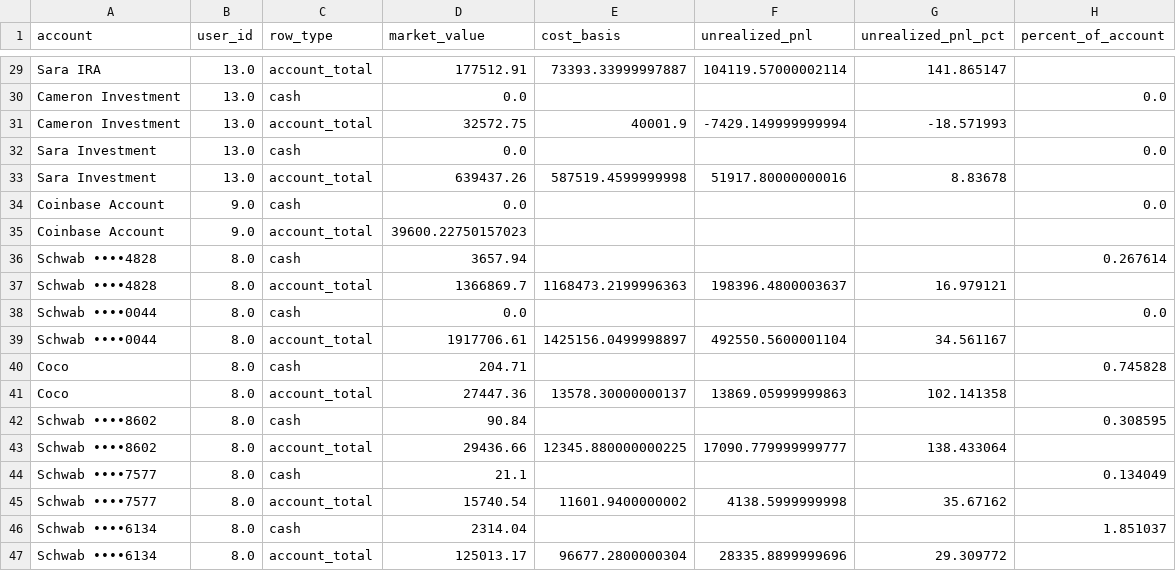
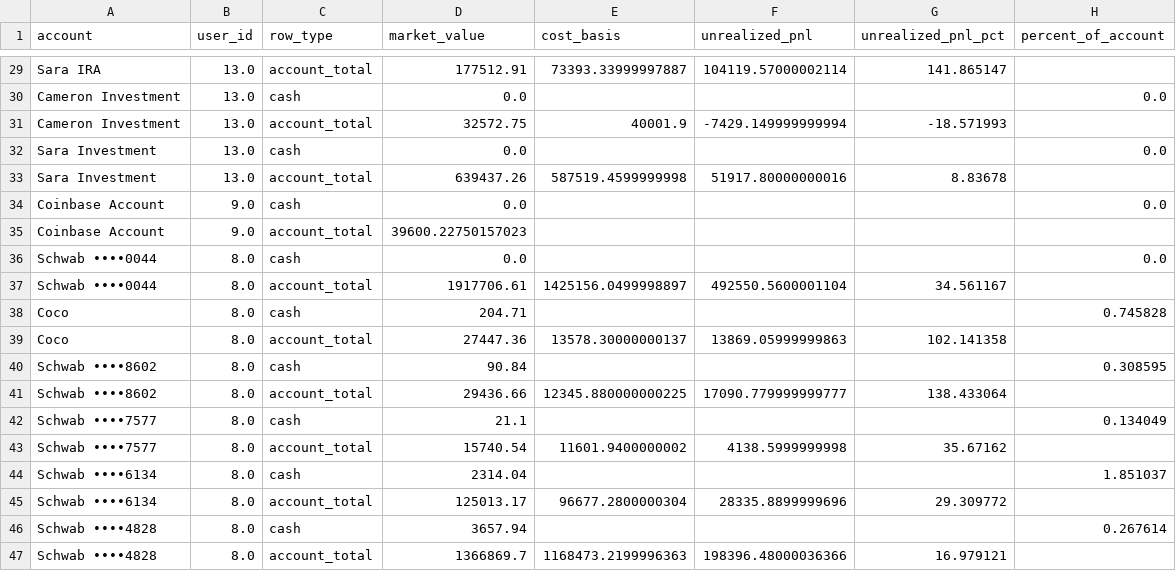
Before and after one commit to cameronjefferey/ccwj, a CSV file: dbt/seeds/account_balances.csv, drawn as a sheet; only a part is shown, gaps mark what is left out.

Commit message:
Schwab sync (jefflsmith): 65 tx, 14 open lines (Schwab ••••4828)

```diff
--- a/dbt/seeds/account_balances.csv
+++ b/dbt/seeds/account_balances.csv
@@ -35,4 +35,2 @@ Coinbase Account,9.0,cash,0.0,,,,0.0
 Coinbase Account,9.0,account_total,39600.22750157023,,,,
-Schwab ••••4828,8.0,cash,3657.94,,,,0.267614
-Schwab ••••4828,8.0,account_total,1366869.7,1168473.2199996363,198396.4800003637,16.979121,
 Schwab ••••0044,8.0,cash,0.0,,,,0.0
@@ -47 +45,3 @@ Schwab ••••6134,8.0,cash,2314.04,,,,1.851037
 Schwab ••••6134,8.0,account_total,125013.17,96677.2800000304,28335.8899999696,29.309772,
+Schwab ••••4828,8.0,cash,3657.94,,,,0.267614
+Schwab ••••4828,8.0,account_total,1366869.7,1168473.2199996363,198396.48000036366,16.979121,
```
Also changed, not shown: dbt/seeds/current_positions.csv, dbt/seeds/trade_history.csv.
